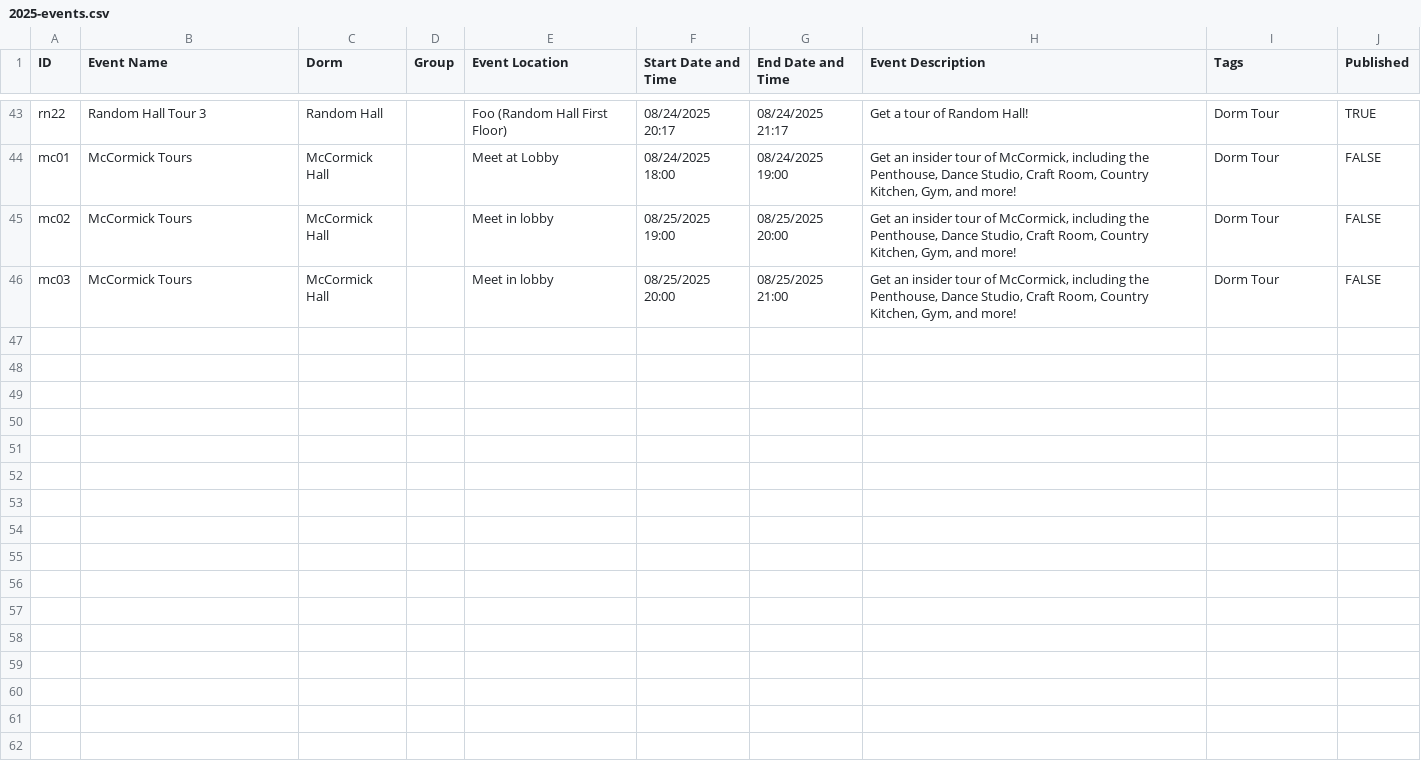
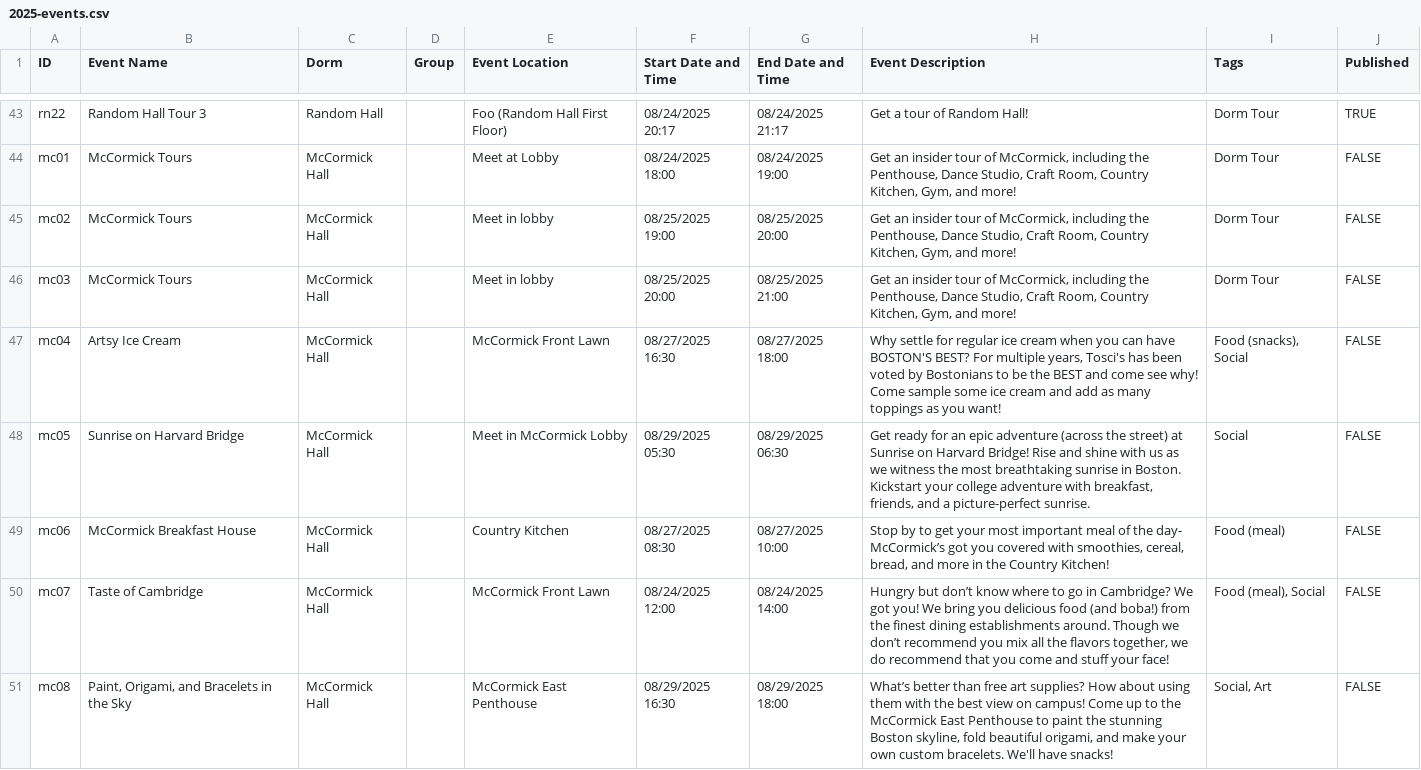
Before and after one commit to mit-dormcon/t-rex, a CSV file: events/2025-events.csv, drawn as a sheet; only a part is shown, gaps mark what is left out.

Commit message:
add mcc events

```diff
--- a/events/2025-events.csv
+++ b/events/2025-events.csv
@@ -48 +48,6 @@ mc02,McCormick Tours,McCormick Hall,,Meet in lobby,08/25/2025 19:00,08/25/2025 2
 mc03,McCormick Tours,McCormick Hall,,Meet in lobby,08/25/2025 20:00,08/25/2025 21:00,"Get an insider tour of McCormick, including the Penthouse, Dance Studio, Craft Room, Country Kitchen, Gym, and more!",Dorm Tour,FALSE
+mc04,Artsy Ice Cream,McCormick Hall,,McCormick Front Lawn,08/27/2025 16:30,08/27/2025 18:00,"Why settle for regular ice cream when you can have BOSTON'S BEST? For multiple years, Tosci's has been voted by Bostonians to be the BEST and come see why! Come sample some ice cream and add as many toppings as you want!","Food (snacks), Social",FALSE
+mc05,Sunrise on Harvard Bridge,McCormick Hall,,Meet in McCormick Lobby,08/29/2025 05:30,08/29/2025 06:30,"Get ready for an epic adventure (across the street) at Sunrise on Harvard Bridge! Rise and shine with us as we witness the most breathtaking sunrise in Boston. Kickstart your college adventure with breakfast, friends, and a picture-perfect sunrise.",Social,FALSE
+mc06,McCormick Breakfast House,McCormick Hall,,Country Kitchen,08/27/2025 08:30,08/27/2025 10:00,"Stop by to get your most important meal of the day- McCormick’s got you covered with smoothies, cereal, bread, and more in the Country Kitchen!",Food (meal),FALSE
+mc07,Taste of Cambridge,McCormick Hall,,McCormick Front Lawn,08/24/2025 12:00,08/24/2025 14:00,"Hungry but don’t know where to go in Cambridge? We got you! We bring you delicious food (and boba!) from the finest dining establishments around. Though we don’t recommend you mix all the flavors together, we do recommend that you come and stuff your face!","Food (meal), Social",FALSE
+mc08,"Paint, Origami, and Bracelets in the Sky",McCormick Hall,,McCormick East Penthouse,08/29/2025 16:30,08/29/2025 18:00,"What’s better than free art supplies? How about using them with the best view on campus! Come up to the McCormick East Penthouse to paint the stunning Boston skyline, fold beautiful origami, and make your own custom bracelets. We'll have snacks!","Social, Art",FALSE
```
